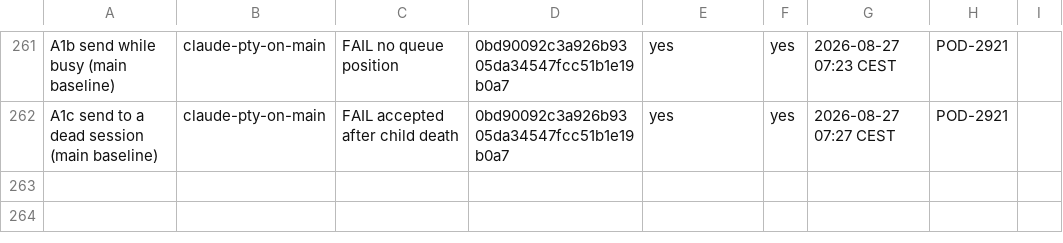
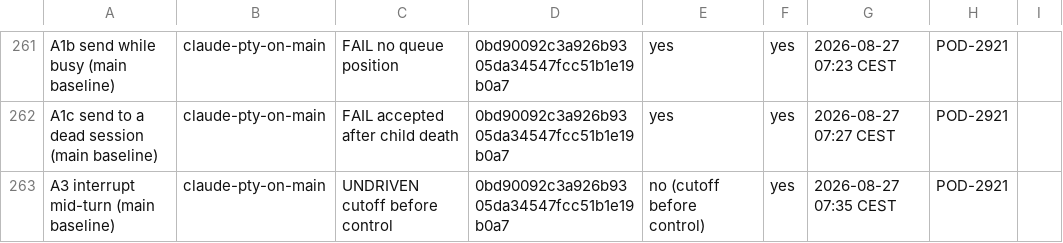
Before and after one commit to madeinorbit/podium, a TSV file: docs/plans/pod-1761-results.tsv, drawn as a sheet; only a part is shown, gaps mark what is left out.

Commit message:
docs: record main A3 baseline cutoff

```diff
--- a/docs/plans/pod-1761-results.tsv
+++ b/docs/plans/pod-1761-results.tsv
@@ -262 +262,2 @@ A1b send while busy (main baseline)	claude-pty-on-main	FAIL no queue position	0b
 A1c send to a dead session (main baseline)	claude-pty-on-main	FAIL accepted after child death	0bd90092c3a926b9305da34547fcc51b1e19b0a7	yes	yes	2026-08-27 07:27 CEST	POD-2921
+A3 interrupt mid-turn (main baseline)	claude-pty-on-main	UNDRIVEN cutoff before control	0bd90092c3a926b9305da34547fcc51b1e19b0a7	no (cutoff before control)	yes	2026-08-27 07:35 CEST	POD-2921
```
Also changed, not shown: 2 other files.
